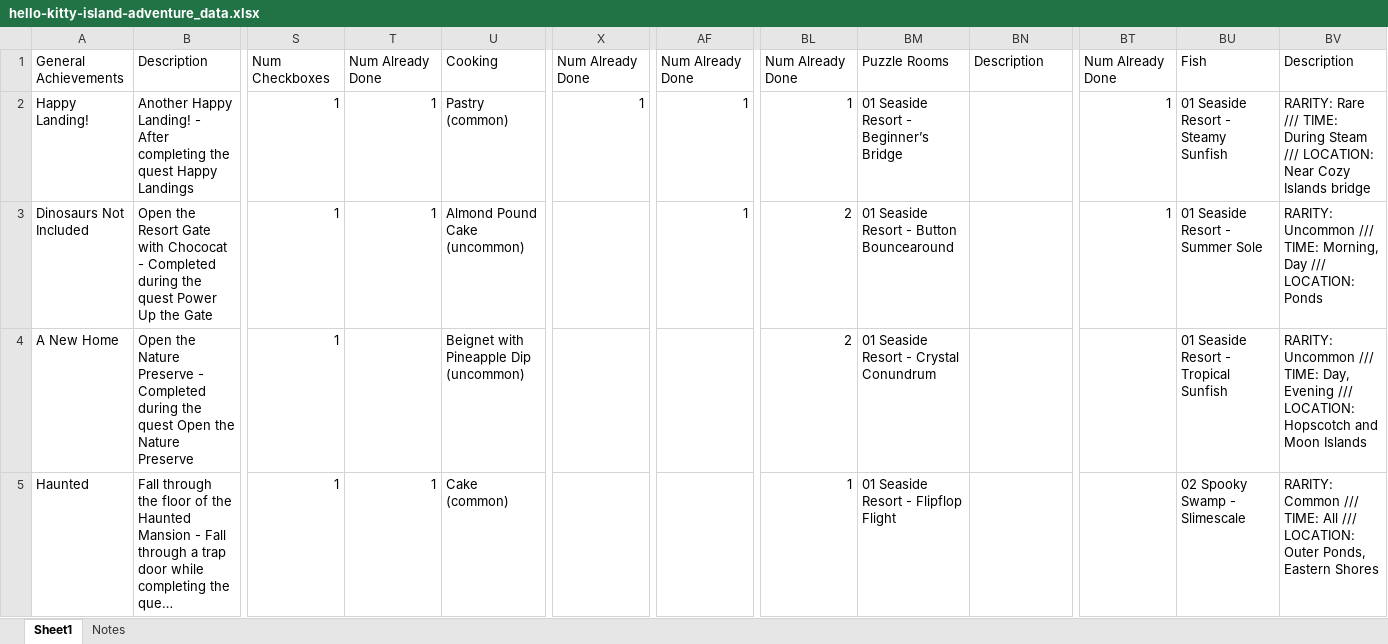
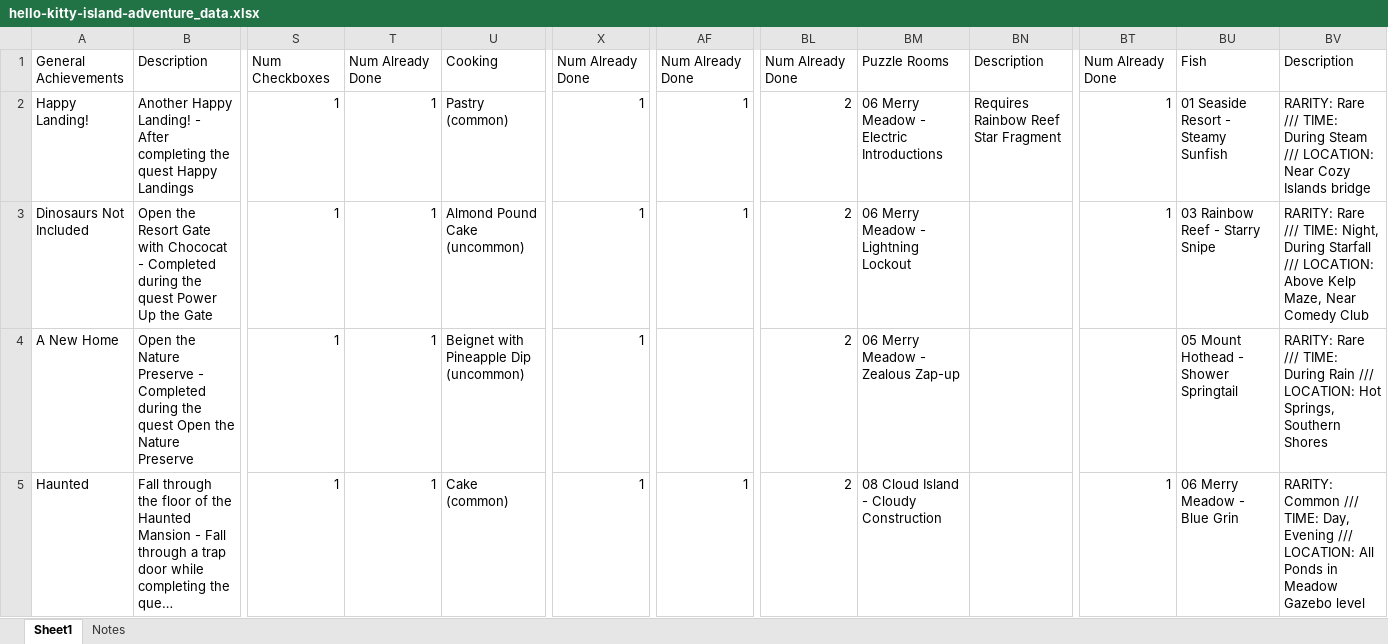
Before and after one commit to cngrindstaff/Achievement-Vault, an Excel workbook: public/games/hello-kitty-island-adventure/hello-kitty-island-adventure_data.xlsx, sheet Sheet1, drawn as a sheet; only a part is shown, gaps mark what is left out; long unchanged cells end in …; values as stored, in another font and other column widths than the file's, no cell formats; conditional formats not drawn; the diff covers the shown part only; the diff names each change by its address in the sheet, - before the commit and + after, or states it on an @@ line.

Commit message:
update records

```diff
--- a/public/games/hello-kitty-island-adventure/hello-kitty-island-adventure_data.xlsx (sheet Sheet1)
+++ b/public/games/hello-kitty-island-adventure/hello-kitty-island-adventure_data.xlsx (sheet Sheet1)
-BL2: 1
+BL2: 2
-BM2: 01 Seaside Resort - Beginner’s Bridge
+BM2: 06 Merry Meadow - Electric Introductions
-BN2: (empty)
+BN2: Requires Rainbow Reef Star Fragment
-X3:X5: (empty)
+X3:X5: 1
-BM3: 01 Seaside Resort - Button Bouncearound
+BM3: 06 Merry Meadow - Lightning Lockout
-BU3: 01 Seaside Resort - Summer Sole
+BU3: 03 Rainbow Reef - Starry Snipe
-BV3: RARITY: Uncommon /// TIME: Morning, Day /// LOCATION: Ponds
+BV3: RARITY: Rare /// TIME: Night, During Starfall /// LOCATION: Above Kelp Maze, Near Comedy Club
-T4: (empty)
+T4: 1
-BM4: 01 Seaside Resort - Crystal Conundrum
+BM4: 06 Merry Meadow - Zealous Zap-up
-BU4: 01 Seaside Resort - Tropical Sunfish
+BU4: 05 Mount Hothead - Shower Springtail
-BV4: RARITY: Uncommon /// TIME: Day, Evening /// LOCATION: Hopscotch and Moon Islands
+BV4: RARITY: Rare /// TIME: During Rain /// LOCATION: Hot Springs, Southern Shores
-AF5: (empty)
+AF5: 1
-BL5: 1
+BL5: 2
-BM5: 01 Seaside Resort - Flipflop Flight
+BM5: 08 Cloud Island - Cloudy Construction
-BT5: (empty)
+BT5: 1
-BU5: 02 Spooky Swamp - Slimescale
+BU5: 06 Merry Meadow - Blue Grin
-BV5: …/// TIME: All /// LOCATION: Outer Ponds, Eastern Shores
+BV5: …/// TIME: Day, Evening /// LOCATION: All Ponds in Meadow Gazebo level
```
Also changed, not shown: 282 edited cells elsewhere in this sheet, cell formats.
